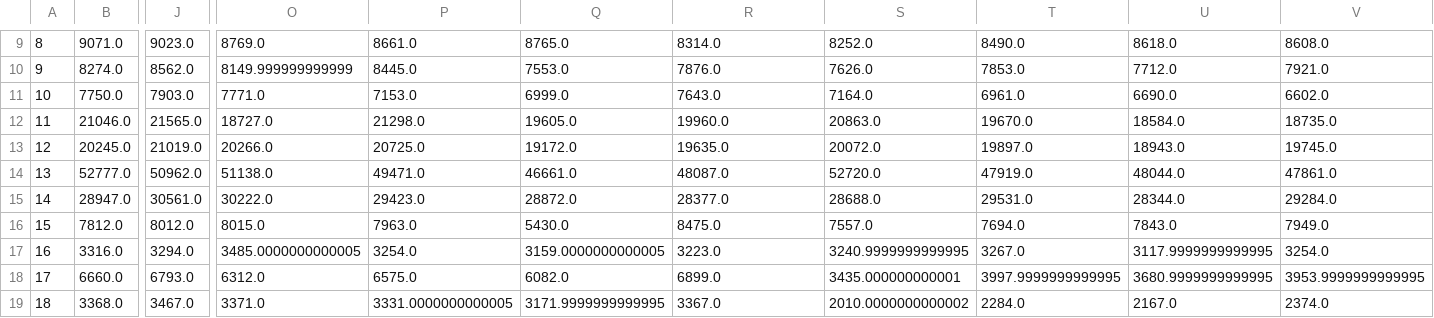
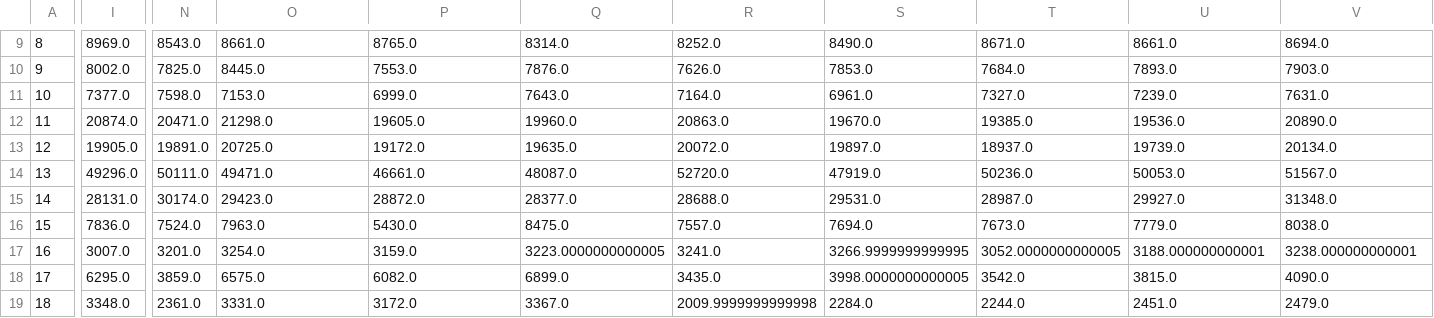
Before and after one commit to ren-h129/kenketsu-navi, a CSV file: data/graph.csv, drawn as a sheet; only a part is shown, gaps mark what is left out; removed rows and columns are numbered as before the commit, all else as after; the diff covers the shown part only; the diff names each change by its address in the sheet, - before the commit and + after, or states it on an @@ line.

```diff
--- a/data/graph.csv
+++ b/data/graph.csv
-column B, rows 9-19: 9071.0 | 8274.0 | 7750.0 | 21046.0 | 20245.0 | 52777.0 | 28947.0 | 7812.0 | 3316.0 | 6660.0 | 3368.0
-column J, rows 9-19: 9023.0 | 8562.0 | 7903.0 | 21565.0 | 21019.0 | 50962.0 | 30561.0 | 8012.0 | 3294.0 | 6793.0 | 3467.0
+column I, rows 9-19: 8969.0 | 8002.0 | 7377.0 | 20874.0 | 19905.0 | 49296.0 | 28131.0 | 7836.0 | 3007.0 | 6295.0 | 3348.0
-column O, rows 9-19: 8769.0 | 8149.999999999999 | 7771.0 | 18727.0 | 20266.0 | 51138.0 | 30222.0 | 8015.0 | 3485.0000000000005 | 6312.0 | 3371.0
+column N, rows 9-19: 8543.0 | 7825.0 | 7598.0 | 20471.0 | 19891.0 | 50111.0 | 30174.0 | 7524.0 | 3201.0 | 3859.0 | 2361.0
+column T, rows 9-19: 8671.0 | 7684.0 | 7327.0 | 19385.0 | 18937.0 | 50236.0 | 28987.0 | 7673.0 | 3052.0000000000005 | 3542.0 | 2244.0
-U9: 8618.0
+U9: 8661.0
-V9: 8608.0
+V9: 8694.0
-U10: 7712.0
+U10: 7893.0
-V10: 7921.0
+V10: 7903.0
-U11: 6690.0
+U11: 7239.0
-V11: 6602.0
+V11: 7631.0
-U12: 18584.0
+U12: 19536.0
-V12: 18735.0
+V12: 20890.0
-U13: 18943.0
+U13: 19739.0
-V13: 19745.0
+V13: 20134.0
-U14: 48044.0
+U14: 50053.0
-V14: 47861.0
+V14: 51567.0
-U15: 28344.0
+U15: 29927.0
-V15: 29284.0
+V15: 31348.0
-U16: 7843.0
+U16: 7779.0
-V16: 7949.0
+V16: 8038.0
-P17: 3159.0000000000005
+P17: 3159.0
-Q17: 3223.0
+Q17: 3223.0000000000005
-R17: 3240.9999999999995
+R17: 3241.0
-S17: 3267.0
+S17: 3266.9999999999995
-U17: 3117.9999999999995
+U17: 3188.000000000001
-V17: 3254.0
+V17: 3238.000000000001
-R18: 3435.000000000001
+R18: 3435.0
-S18: 3997.9999999999995
+S18: 3998.0000000000005
-U18: 3680.9999999999995
+U18: 3815.0
-V18: 3953.9999999999995
+V18: 4090.0
-O19: 3331.0000000000005
+O19: 3331.0
-P19: 3171.9999999999995
+P19: 3172.0
-R19: 2010.0000000000002
+R19: 2009.9999999999998
-U19: 2167.0
+U19: 2451.0
-V19: 2374.0
+V19: 2479.0
```
Also changed, not shown: 135 edited cells elsewhere in this file, data/BloodDonation.csv, 1 other file.
